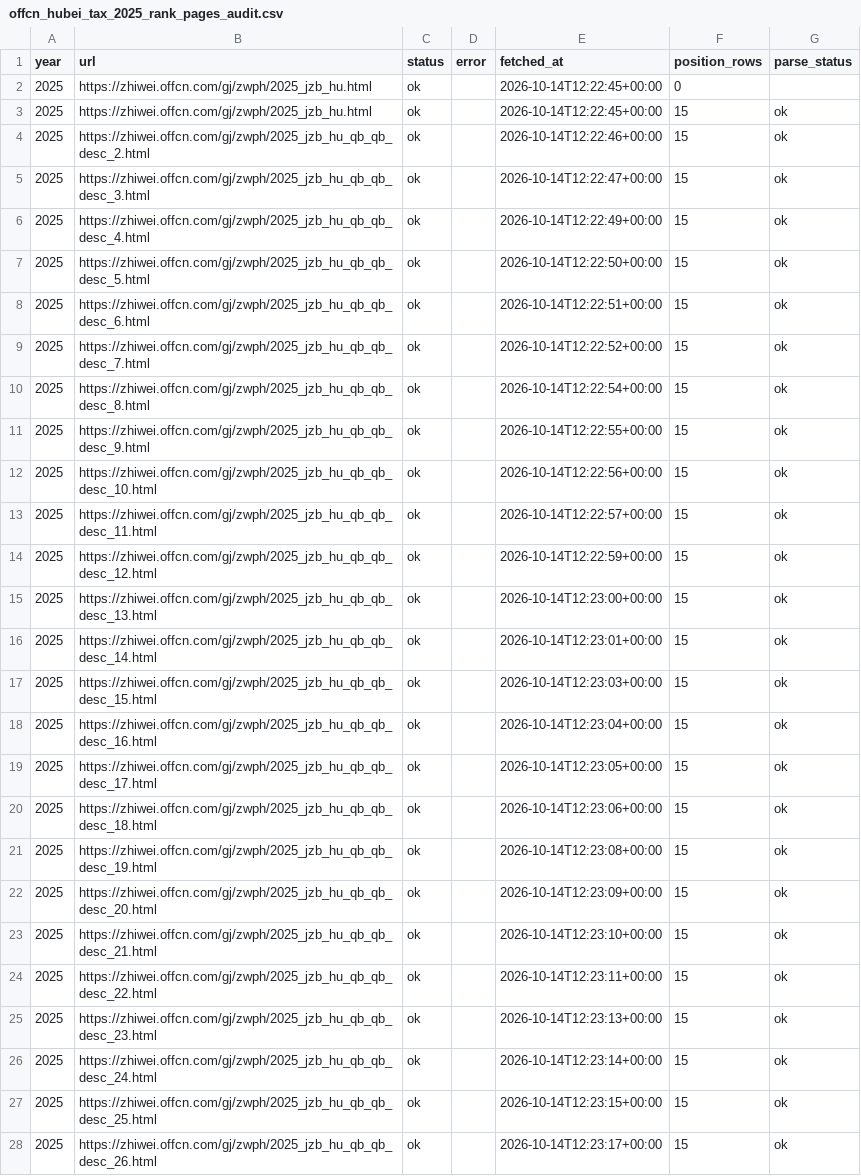
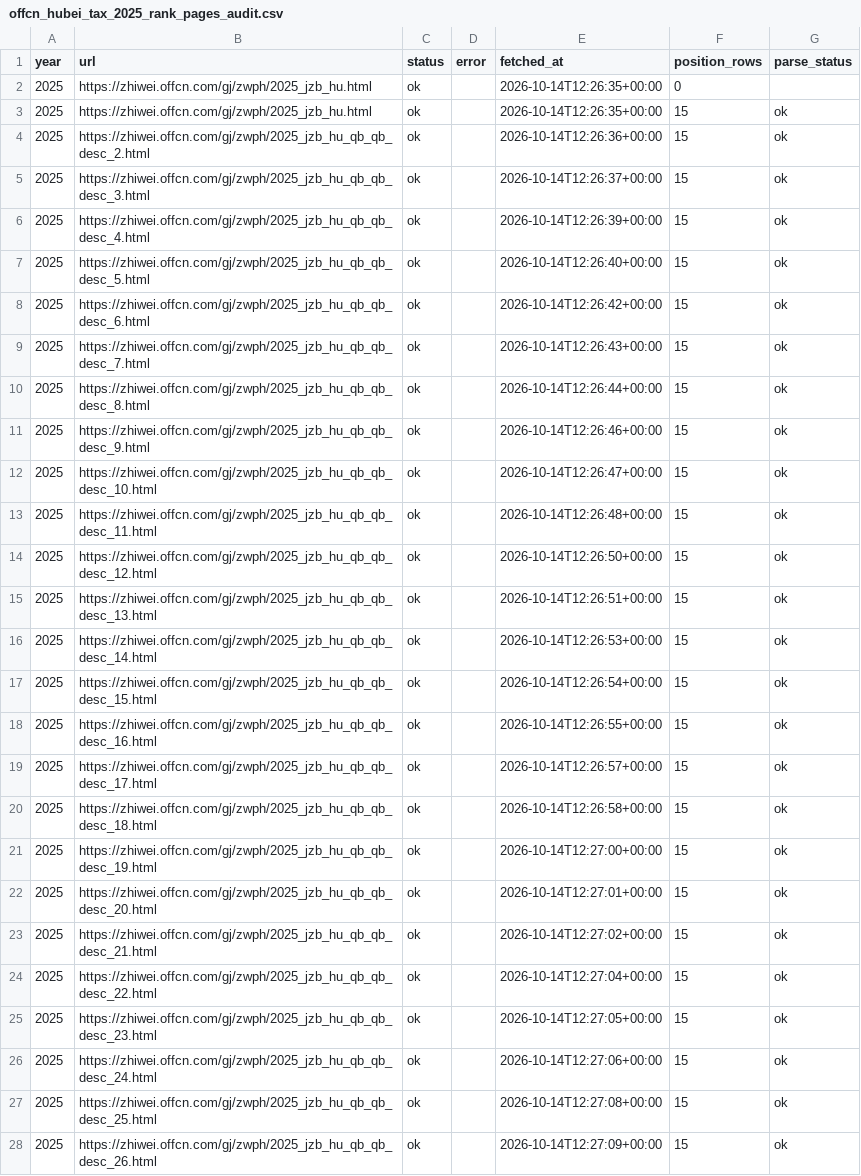
Before and after one commit to stubborn0512/guokao-fenxi, a CSV file: data/offcn_hubei_tax_probe/offcn_hubei_tax_2025_rank_pages_audit.csv, drawn as a sheet; only a part is shown; the diff covers the shown part only.

```diff
--- a/data/offcn_hubei_tax_probe/offcn_hubei_tax_2025_rank_pages_audit.csv
+++ b/data/offcn_hubei_tax_probe/offcn_hubei_tax_2025_rank_pages_audit.csv
@@ -1,28 +1,28 @@
 year,url,status,error,fetched_at,position_rows,parse_status
-2025,https://zhiwei.offcn.com/gj/zwph/2025_jzb_hu.html,ok,,2026-10-14T12:22:45+00:00,0,
-2025,https://zhiwei.offcn.com/gj/zwph/2025_jzb_hu.html,ok,,2026-10-14T12:22:45+00:00,15,ok
-2025,https://zhiwei.offcn.com/gj/zwph/2025_jzb_hu_qb_qb_desc_2.html,ok,,2026-10-14T12:22:46+00:00,15,ok
-2025,https://zhiwei.offcn.com/gj/zwph/2025_jzb_hu_qb_qb_desc_3.html,ok,,2026-10-14T12:22:47+00:00,15,ok
-2025,https://zhiwei.offcn.com/gj/zwph/2025_jzb_hu_qb_qb_desc_4.html,ok,,2026-10-14T12:22:49+00:00,15,ok
-2025,https://zhiwei.offcn.com/gj/zwph/2025_jzb_hu_qb_qb_desc_5.html,ok,,2026-10-14T12:22:50+00:00,15,ok
-2025,https://zhiwei.offcn.com/gj/zwph/2025_jzb_hu_qb_qb_desc_6.html,ok,,2026-10-14T12:22:51+00:00,15,ok
-2025,https://zhiwei.offcn.com/gj/zwph/2025_jzb_hu_qb_qb_desc_7.html,ok,,2026-10-14T12:22:52+00:00,15,ok
-2025,https://zhiwei.offcn.com/gj/zwph/2025_jzb_hu_qb_qb_desc_8.html,ok,,2026-10-14T12:22:54+00:00,15,ok
-2025,https://zhiwei.offcn.com/gj/zwph/2025_jzb_hu_qb_qb_desc_9.html,ok,,2026-10-14T12:22:55+00:00,15,ok
-2025,https://zhiwei.offcn.com/gj/zwph/2025_jzb_hu_qb_qb_desc_10.html,ok,,2026-10-14T12:22:56+00:00,15,ok
-2025,https://zhiwei.offcn.com/gj/zwph/2025_jzb_hu_qb_qb_desc_11.html,ok,,2026-10-14T12:22:57+00:00,15,ok
-2025,https://zhiwei.offcn.com/gj/zwph/2025_jzb_hu_qb_qb_desc_12.html,ok,,2026-10-14T12:22:59+00:00,15,ok
-2025,https://zhiwei.offcn.com/gj/zwph/2025_jzb_hu_qb_qb_desc_13.html,ok,,2026-10-14T12:23:00+00:00,15,ok
-2025,https://zhiwei.offcn.com/gj/zwph/2025_jzb_hu_qb_qb_desc_14.html,ok,,2026-10-14T12:23:01+00:00,15,ok
-2025,https://zhiwei.offcn.com/gj/zwph/2025_jzb_hu_qb_qb_desc_15.html,ok,,2026-10-14T12:23:03+00:00,15,ok
-2025,https://zhiwei.offcn.com/gj/zwph/2025_jzb_hu_qb_qb_desc_16.html,ok,,2026-10-14T12:23:04+00:00,15,ok
-2025,https://zhiwei.offcn.com/gj/zwph/2025_jzb_hu_qb_qb_desc_17.html,ok,,2026-10-14T12:23:05+00:00,15,ok
-2025,https://zhiwei.offcn.com/gj/zwph/2025_jzb_hu_qb_qb_desc_18.html,ok,,2026-10-14T12:23:06+00:00,15,ok
-2025,https://zhiwei.offcn.com/gj/zwph/2025_jzb_hu_qb_qb_desc_19.html,ok,,2026-10-14T12:23:08+00:00,15,ok
-2025,https://zhiwei.offcn.com/gj/zwph/2025_jzb_hu_qb_qb_desc_20.html,ok,,2026-10-14T12:23:09+00:00,15,ok
-2025,https://zhiwei.offcn.com/gj/zwph/2025_jzb_hu_qb_qb_desc_21.html,ok,,2026-10-14T12:23:10+00:00,15,ok
-2025,https://zhiwei.offcn.com/gj/zwph/2025_jzb_hu_qb_qb_desc_22.html,ok,,2026-10-14T12:23:11+00:00,15,ok
-2025,https://zhiwei.offcn.com/gj/zwph/2025_jzb_hu_qb_qb_desc_23.html,ok,,2026-10-14T12:23:13+00:00,15,ok
-2025,https://zhiwei.offcn.com/gj/zwph/2025_jzb_hu_qb_qb_desc_24.html,ok,,2026-10-14T12:23:14+00:00,15,ok
-2025,https://zhiwei.offcn.com/gj/zwph/2025_jzb_hu_qb_qb_desc_25.html,ok,,2026-10-14T12:23:15+00:00,15,ok
-2025,https://zhiwei.offcn.com/gj/zwph/2025_jzb_hu_qb_qb_desc_26.html,ok,,2026-10-14T12:23:17+00:00,15,ok
+2025,https://zhiwei.offcn.com/gj/zwph/2025_jzb_hu.html,ok,,2026-10-14T12:26:35+00:00,0,
+2025,https://zhiwei.offcn.com/gj/zwph/2025_jzb_hu.html,ok,,2026-10-14T12:26:35+00:00,15,ok
+2025,https://zhiwei.offcn.com/gj/zwph/2025_jzb_hu_qb_qb_desc_2.html,ok,,2026-10-14T12:26:36+00:00,15,ok
+2025,https://zhiwei.offcn.com/gj/zwph/2025_jzb_hu_qb_qb_desc_3.html,ok,,2026-10-14T12:26:37+00:00,15,ok
+2025,https://zhiwei.offcn.com/gj/zwph/2025_jzb_hu_qb_qb_desc_4.html,ok,,2026-10-14T12:26:39+00:00,15,ok
+2025,https://zhiwei.offcn.com/gj/zwph/2025_jzb_hu_qb_qb_desc_5.html,ok,,2026-10-14T12:26:40+00:00,15,ok
+2025,https://zhiwei.offcn.com/gj/zwph/2025_jzb_hu_qb_qb_desc_6.html,ok,,2026-10-14T12:26:42+00:00,15,ok
+2025,https://zhiwei.offcn.com/gj/zwph/2025_jzb_hu_qb_qb_desc_7.html,ok,,2026-10-14T12:26:43+00:00,15,ok
+2025,https://zhiwei.offcn.com/gj/zwph/2025_jzb_hu_qb_qb_desc_8.html,ok,,2026-10-14T12:26:44+00:00,15,ok
+2025,https://zhiwei.offcn.com/gj/zwph/2025_jzb_hu_qb_qb_desc_9.html,ok,,2026-10-14T12:26:46+00:00,15,ok
+2025,https://zhiwei.offcn.com/gj/zwph/2025_jzb_hu_qb_qb_desc_10.html,ok,,2026-10-14T12:26:47+00:00,15,ok
+2025,https://zhiwei.offcn.com/gj/zwph/2025_jzb_hu_qb_qb_desc_11.html,ok,,2026-10-14T12:26:48+00:00,15,ok
+2025,https://zhiwei.offcn.com/gj/zwph/2025_jzb_hu_qb_qb_desc_12.html,ok,,2026-10-14T12:26:50+00:00,15,ok
+2025,https://zhiwei.offcn.com/gj/zwph/2025_jzb_hu_qb_qb_desc_13.html,ok,,2026-10-14T12:26:51+00:00,15,ok
+2025,https://zhiwei.offcn.com/gj/zwph/2025_jzb_hu_qb_qb_desc_14.html,ok,,2026-10-14T12:26:53+00:00,15,ok
+2025,https://zhiwei.offcn.com/gj/zwph/2025_jzb_hu_qb_qb_desc_15.html,ok,,2026-10-14T12:26:54+00:00,15,ok
+2025,https://zhiwei.offcn.com/gj/zwph/2025_jzb_hu_qb_qb_desc_16.html,ok,,2026-10-14T12:26:55+00:00,15,ok
+2025,https://zhiwei.offcn.com/gj/zwph/2025_jzb_hu_qb_qb_desc_17.html,ok,,2026-10-14T12:26:57+00:00,15,ok
+2025,https://zhiwei.offcn.com/gj/zwph/2025_jzb_hu_qb_qb_desc_18.html,ok,,2026-10-14T12:26:58+00:00,15,ok
+2025,https://zhiwei.offcn.com/gj/zwph/2025_jzb_hu_qb_qb_desc_19.html,ok,,2026-10-14T12:27:00+00:00,15,ok
+2025,https://zhiwei.offcn.com/gj/zwph/2025_jzb_hu_qb_qb_desc_20.html,ok,,2026-10-14T12:27:01+00:00,15,ok
+2025,https://zhiwei.offcn.com/gj/zwph/2025_jzb_hu_qb_qb_desc_21.html,ok,,2026-10-14T12:27:02+00:00,15,ok
+2025,https://zhiwei.offcn.com/gj/zwph/2025_jzb_hu_qb_qb_desc_22.html,ok,,2026-10-14T12:27:04+00:00,15,ok
+2025,https://zhiwei.offcn.com/gj/zwph/2025_jzb_hu_qb_qb_desc_23.html,ok,,2026-10-14T12:27:05+00:00,15,ok
+2025,https://zhiwei.offcn.com/gj/zwph/2025_jzb_hu_qb_qb_desc_24.html,ok,,2026-10-14T12:27:06+00:00,15,ok
+2025,https://zhiwei.offcn.com/gj/zwph/2025_jzb_hu_qb_qb_desc_25.html,ok,,2026-10-14T12:27:08+00:00,15,ok
+2025,https://zhiwei.offcn.com/gj/zwph/2025_jzb_hu_qb_qb_desc_26.html,ok,,2026-10-14T12:27:09+00:00,15,ok
```
Also changed, not shown: 31 edited cells elsewhere in this file, data/offcn_hubei_tax_probe/offcn_hubei_tax_2025_rank_match_audit.csv, data/offcn_hubei_tax_probe/offcn_hubei_tax_2025_rank_positions.csv, 7 other files.
